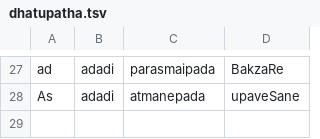
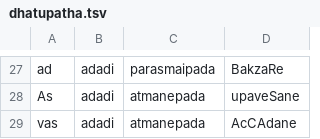
Before and after one commit to rahulmutt/panini, a TSV file: data/dhatupatha.tsv, drawn as a sheet; only a part is shown, gaps mark what is left out; the diff names each change by its address in the sheet, - before the commit and + after, or states it on an @@ line.

Commit message:
feat(data): register √vas (adādi, ātmanepada) + 36-form golden block (1008→1044)

```diff
--- a/data/dhatupatha.tsv
+++ b/data/dhatupatha.tsv
+row 29: vas | adadi | atmanepada | AcCAdane
```
Also changed, not shown: 2 other files.
